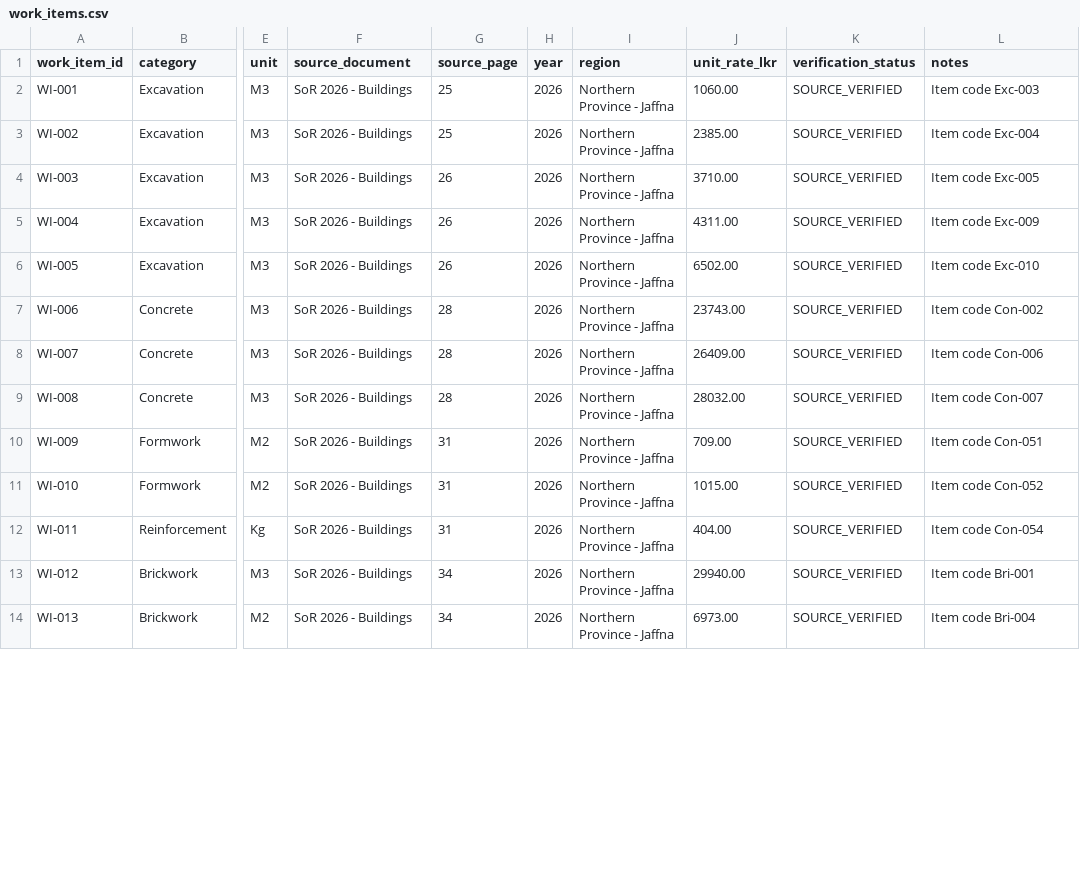
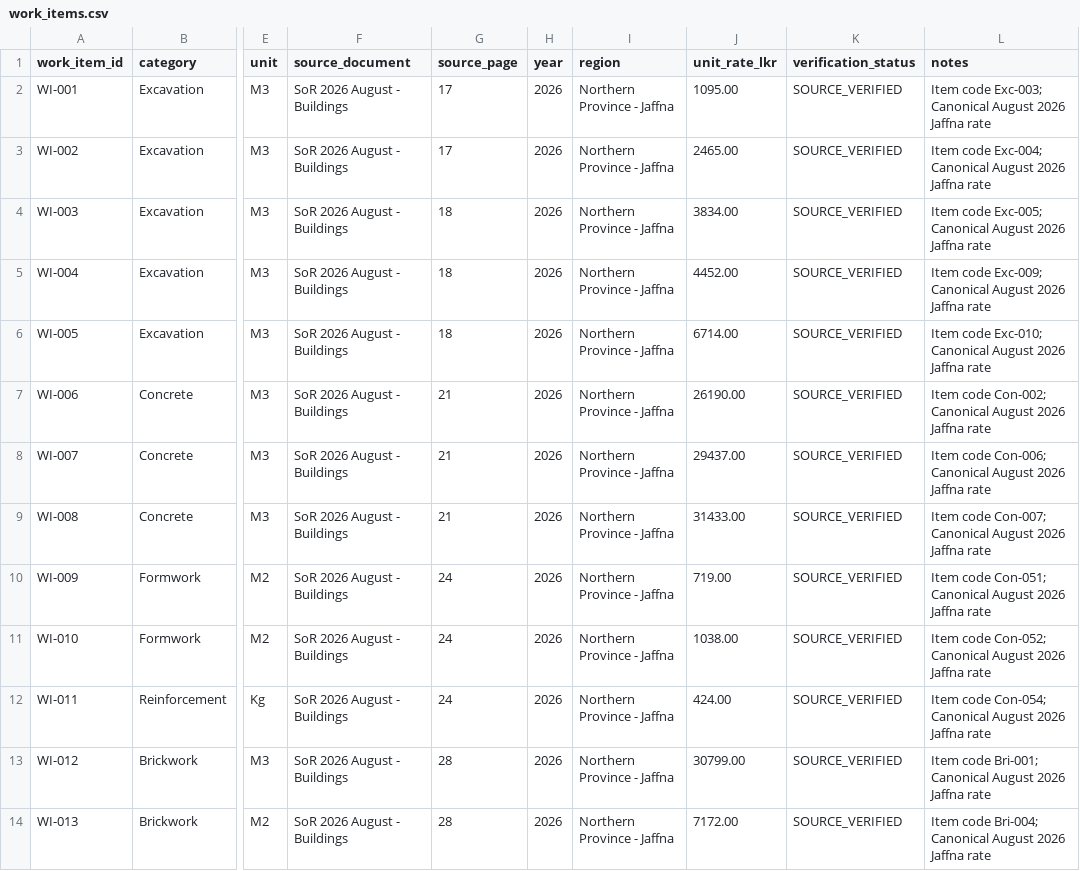
Before and after one commit to Kogulanathan69/BuildMind-Knowledge-, a CSV file: BuildMind-Data/BuildMind-Data/datasets/02_construction_cost/consolidated/work_items.csv, drawn as a sheet; only a part is shown, gaps mark what is left out; the diff covers the shown part only; the diff names each change by its address in the sheet, - before the commit and + after, or states it on an @@ line.

Commit message:
data: update canonical cost rates to August 2026 Jaffna schedule

```diff
--- a/BuildMind-Data/BuildMind-Data/datasets/02_construction_cost/consolidated/work_items.csv
+++ b/BuildMind-Data/BuildMind-Data/datasets/02_construction_cost/consolidated/work_items.csv
-F2:F14 (source_document): SoR 2026 - Buildings
+F2:F14 (source_document): SoR 2026 August - Buildings
-G2:G3 (source_page): 25
+G2:G3 (source_page): 17
-J2 (unit_rate_lkr): 1060.00
+J2 (unit_rate_lkr): 1095.00
-L2 (notes): Item code Exc-003
+L2 (notes): Item code Exc-003; Canonical August 2026 Jaffna rate
-J3 (unit_rate_lkr): 2385.00
+J3 (unit_rate_lkr): 2465.00
-L3 (notes): Item code Exc-004
+L3 (notes): Item code Exc-004; Canonical August 2026 Jaffna rate
-G4:G6 (source_page): 26
+G4:G6 (source_page): 18
-J4 (unit_rate_lkr): 3710.00
+J4 (unit_rate_lkr): 3834.00
-L4 (notes): Item code Exc-005
+L4 (notes): Item code Exc-005; Canonical August 2026 Jaffna rate
-J5 (unit_rate_lkr): 4311.00
+J5 (unit_rate_lkr): 4452.00
-L5 (notes): Item code Exc-009
+L5 (notes): Item code Exc-009; Canonical August 2026 Jaffna rate
-J6 (unit_rate_lkr): 6502.00
+J6 (unit_rate_lkr): 6714.00
-L6 (notes): Item code Exc-010
+L6 (notes): Item code Exc-010; Canonical August 2026 Jaffna rate
-G7:G9 (source_page): 28
+G7:G9 (source_page): 21
-J7 (unit_rate_lkr): 23743.00
+J7 (unit_rate_lkr): 26190.00
-L7 (notes): Item code Con-002
+L7 (notes): Item code Con-002; Canonical August 2026 Jaffna rate
-J8 (unit_rate_lkr): 26409.00
+J8 (unit_rate_lkr): 29437.00
-L8 (notes): Item code Con-006
+L8 (notes): Item code Con-006; Canonical August 2026 Jaffna rate
-J9 (unit_rate_lkr): 28032.00
+J9 (unit_rate_lkr): 31433.00
-L9 (notes): Item code Con-007
+L9 (notes): Item code Con-007; Canonical August 2026 Jaffna rate
-G10:G12 (source_page): 31
+G10:G12 (source_page): 24
-J10 (unit_rate_lkr): 709.00
+J10 (unit_rate_lkr): 719.00
-L10 (notes): Item code Con-051
+L10 (notes): Item code Con-051; Canonical August 2026 Jaffna rate
-J11 (unit_rate_lkr): 1015.00
+J11 (unit_rate_lkr): 1038.00
-L11 (notes): Item code Con-052
+L11 (notes): Item code Con-052; Canonical August 2026 Jaffna rate
-J12 (unit_rate_lkr): 404.00
+J12 (unit_rate_lkr): 424.00
-L12 (notes): Item code Con-054
+L12 (notes): Item code Con-054; Canonical August 2026 Jaffna rate
-G13:G14 (source_page): 34
+G13:G14 (source_page): 28
-J13 (unit_rate_lkr): 29940.00
+J13 (unit_rate_lkr): 30799.00
-L13 (notes): Item code Bri-001
+L13 (notes): Item code Bri-001; Canonical August 2026 Jaffna rate
-J14 (unit_rate_lkr): 6973.00
+J14 (unit_rate_lkr): 7172.00
-L14 (notes): Item code Bri-004
+L14 (notes): Item code Bri-004; Canonical August 2026 Jaffna rate
```
Also changed, not shown: 6 removed rows and 37 edited cells elsewhere in this file.
